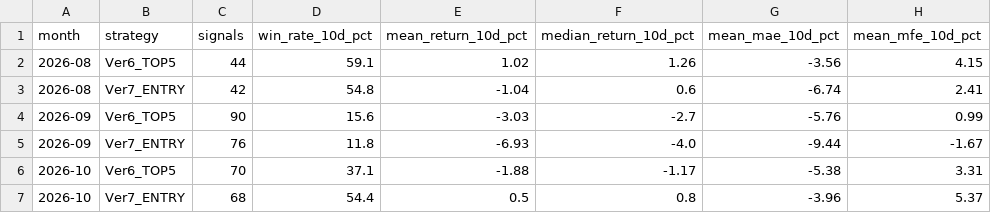
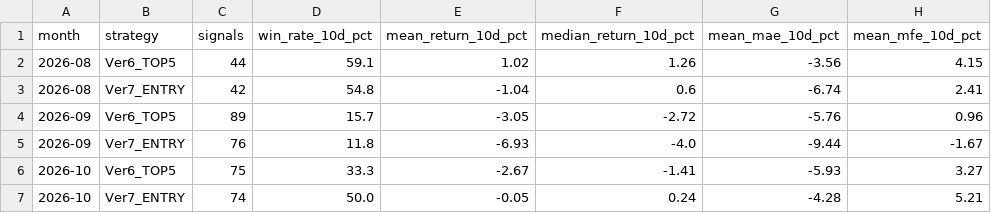
Before and after one commit to izumi7139-ai/nikkei225-line-bot, a CSV file: data/performance_summary.csv, drawn as a sheet.

```diff
--- a/data/performance_summary.csv
+++ b/data/performance_summary.csv
@@ -3,5 +3,5 @@
 2026-08,Ver7_ENTRY,42,54.8,-1.04,0.6,-6.74,2.41
-2026-09,Ver6_TOP5,90,15.6,-3.03,-2.7,-5.76,0.99
+2026-09,Ver6_TOP5,89,15.7,-3.05,-2.72,-5.76,0.96
 2026-09,Ver7_ENTRY,76,11.8,-6.93,-4.0,-9.44,-1.67
-2026-10,Ver6_TOP5,70,37.1,-1.88,-1.17,-5.38,3.31
-2026-10,Ver7_ENTRY,68,54.4,0.5,0.8,-3.96,5.37
+2026-10,Ver6_TOP5,75,33.3,-2.67,-1.41,-5.93,3.27
+2026-10,Ver7_ENTRY,74,50.0,-0.05,0.24,-4.28,5.21
```
Also changed, not shown: data/signal_master.csv, reports/monthly/performance_summary.csv, 4 other files.
